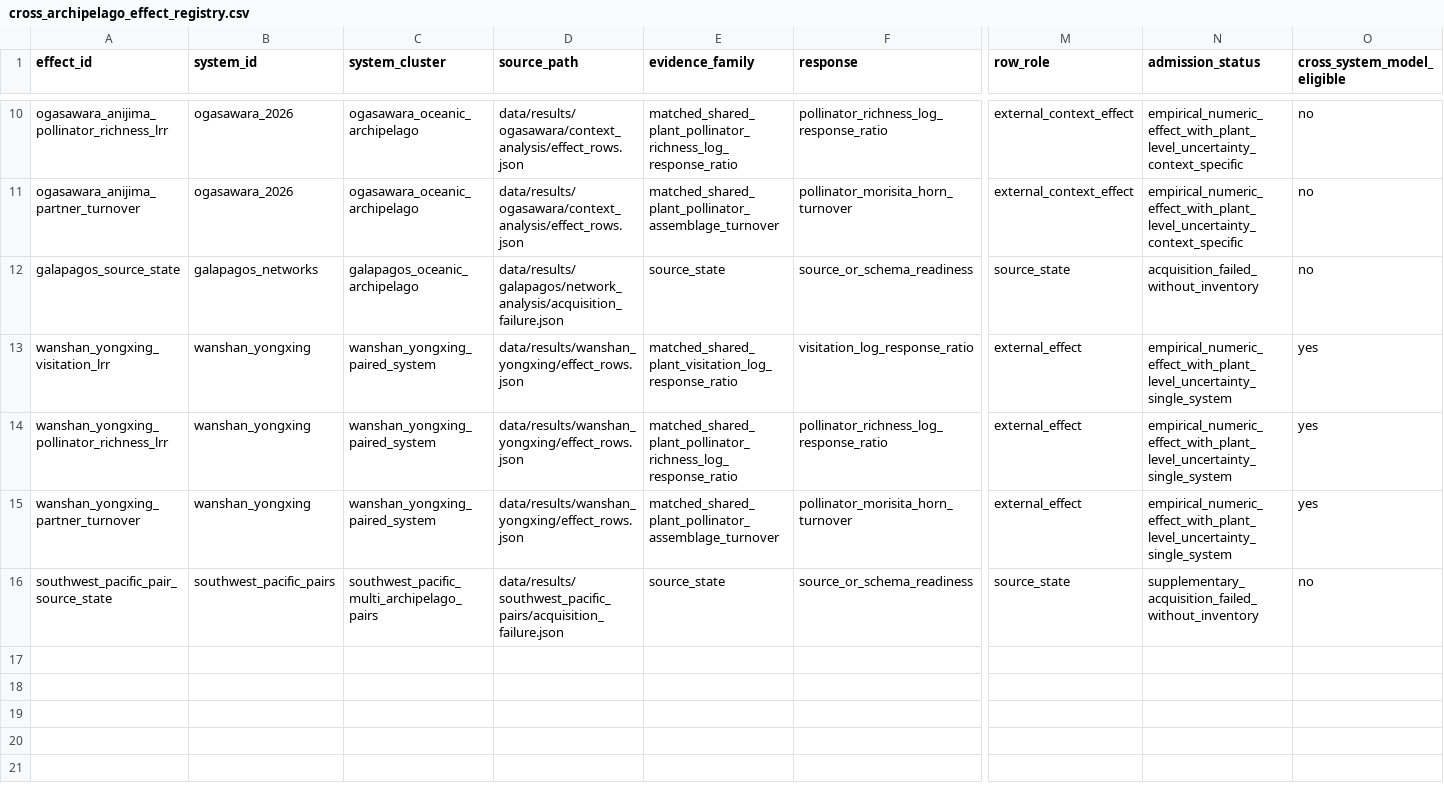
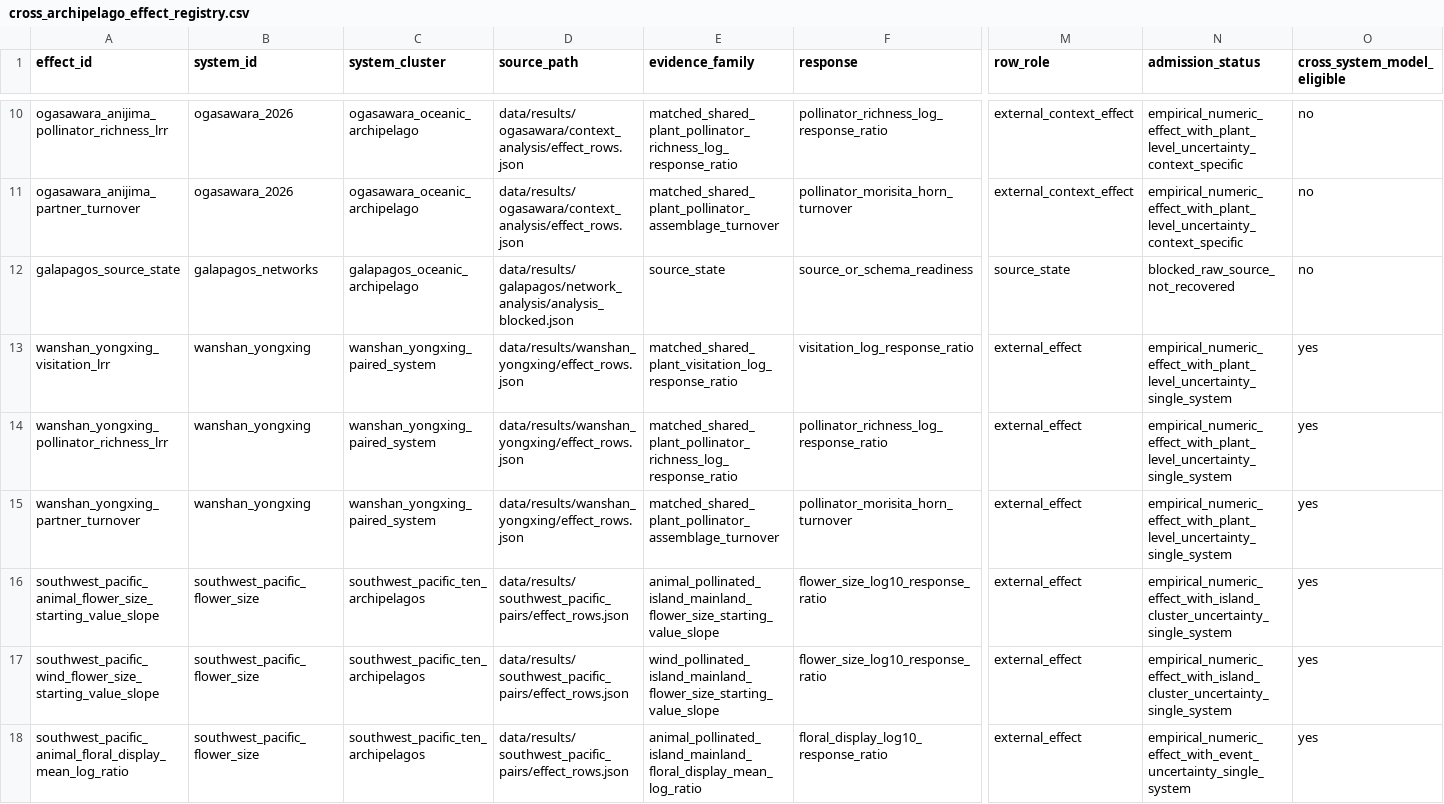
Before and after one commit to zuizui0223/izu-core, a CSV file: data/results/cross_archipelago_effect_registry.csv, drawn as a sheet; only a part is shown, gaps mark what is left out; removed rows and columns are numbered as before the commit, all else as after; rows hold the shown columns only; the diff names each change by its address in the sheet, - before the commit and + after, or states it on an @@ line.

Commit message:
Materialize Southwest Pacific effects in cross-archipelago registry

```diff
--- a/data/results/cross_archipelago_effect_registry.csv
+++ b/data/results/cross_archipelago_effect_registry.csv
-D12 (source_path): data/results/galapagos/network_analysis/acquisition_failure.json
+D12 (source_path): data/results/galapagos/network_analysis/analysis_blocked.json
-N12 (admission_status): acquisition_failed_without_inventory
+N12 (admission_status): blocked_raw_source_not_recovered
-row 16: southwest_pacific_pair_source_state | southwest_pacific_pairs | southwest_pacific_multi_archipelago_pairs | data/results/southwest_pacific_pairs/acquisition_failure.json | source_state | source_or_schema_readiness | source_state | supplementary_acquisition_failed_without_inventory | no
+row 16: southwest_pacific_animal_flower_size_starting_value_slope | southwest_pacific_flower_size | southwest_pacific_ten_archipelagos | data/results/southwest_pacific_pairs/effect_rows.json | animal_pollinated_island_mainland_flower_size_starting_value_slope | flower_size_log10_response_ratio | external_effect | empirical_numeric_effect_with_island_cluster_uncertainty_single_system | yes
+row 17: southwest_pacific_wind_flower_size_starting_value_slope | southwest_pacific_flower_size | southwest_pacific_ten_archipelagos | data/results/southwest_pacific_pairs/effect_rows.json | wind_pollinated_island_mainland_flower_size_starting_value_slope | flower_size_log10_response_ratio | external_effect | empirical_numeric_effect_with_island_cluster_uncertainty_single_system | yes
+row 18: southwest_pacific_animal_floral_display_mean_log_ratio | southwest_pacific_flower_size | southwest_pacific_ten_archipelagos | data/results/southwest_pacific_pairs/effect_rows.json | animal_pollinated_island_mainland_floral_display_mean_log_ratio | floral_display_log10_response_ratio | external_effect | empirical_numeric_effect_with_event_uncertainty_single_system | yes
```
